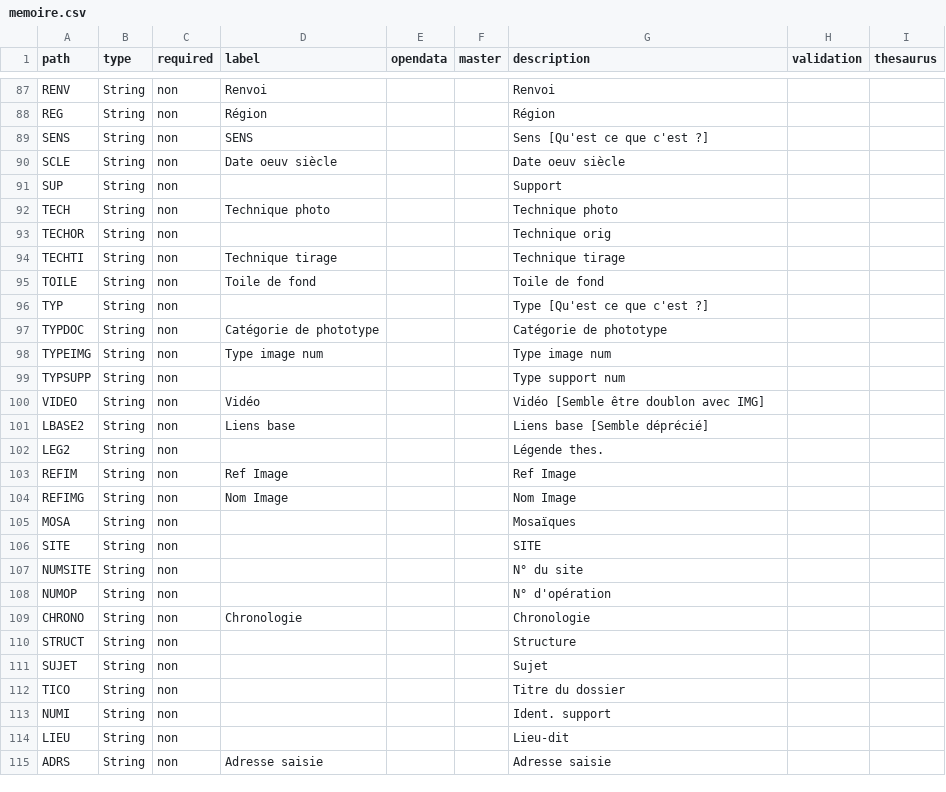
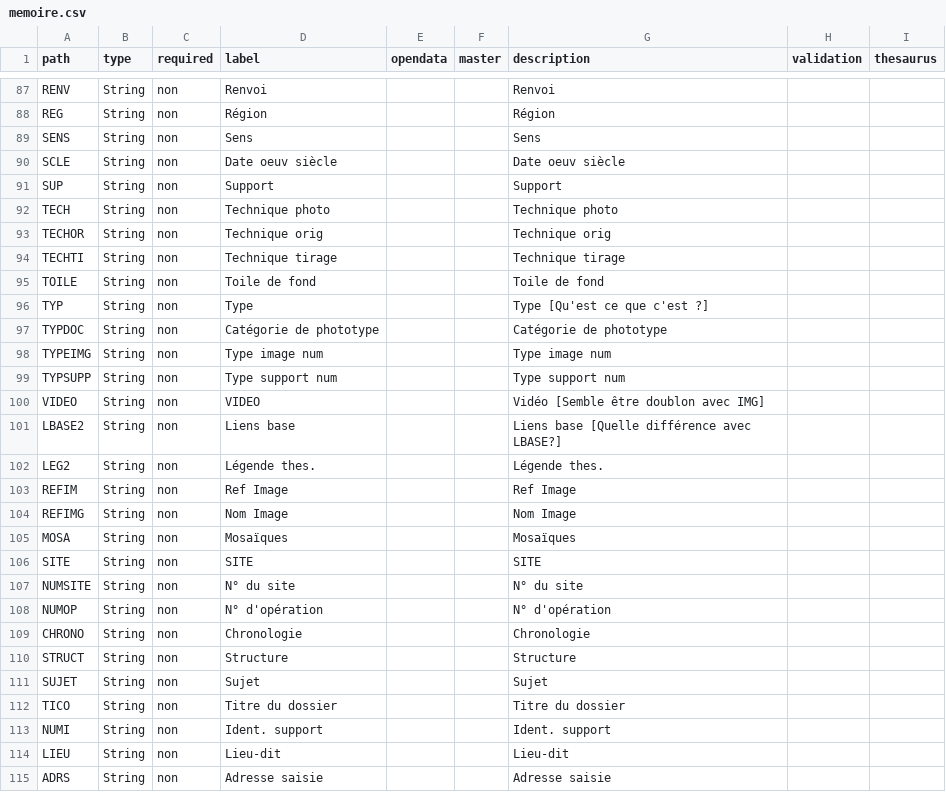
Before and after one commit to betagouv/pop, a CSV file: csv/memoire.csv, drawn as a sheet; only a part is shown, gaps mark what is left out; the diff covers the shown part only.

```diff
--- a/csv/memoire.csv
+++ b/csv/memoire.csv
@@ -100,7 +100,7 @@ path,type,required,label,opendata,master,description,validation,thesaurus
 "REG","String","non","Région","","","Région","",""
-"SENS","String","non","SENS","","","Sens [Qu'est ce que c'est ?]","",""
+"SENS","String","non","Sens","","","Sens ","",""
 "SCLE","String","non","Date oeuv siècle","","","Date oeuv siècle","",""
-"SUP","String","non","","","","Support","",""
+"SUP","String","non","Support","","","Support ","",""
 "TECH","String","non","Technique photo","","","Technique photo","",""
-"TECHOR","String","non","","","","Technique orig","",""
+"TECHOR","String","non","Technique orig","","","Technique orig","",""
 "TECHTI","String","non","Technique tirage","","","Technique tirage","",""
@@ -108,13 +108,13 @@ path,type,required,label,opendata,master,description,validation,thesaurus
-"TYP","String","non","","","","Type  [Qu'est ce que c'est ?]","",""
+"TYP","String","non","Type","","","Type  [Qu'est ce que c'est ?]","",""
 "TYPDOC","String","non","Catégorie de phototype","","","Catégorie de phototype","",""
 "TYPEIMG","String","non","Type image num","","","Type image num","",""
-"TYPSUPP","String","non","","","","Type support num","",""
-"VIDEO","String","non","Vidéo","","","Vidéo [Semble être doublon avec IMG]","",""
-"LBASE2","String","non","Liens base","","","Liens base  [Semble déprécié]","",""
-"LEG2","String","non","","","","Légende thes.","",""
+"TYPSUPP","String","non","Type support num ","","","Type support num ","",""
+"VIDEO","String","non","VIDEO","","","Vidéo [Semble être doublon avec IMG]","",""
+"LBASE2","String","non","Liens base ","","","Liens base  [Quelle différence avec LBASE?]","",""
+"LEG2","String","non","Légende thes.","","","Légende thes. ","",""
 "REFIM","String","non","Ref Image","","","Ref Image","",""
 "REFIMG","String","non","Nom Image","","","Nom Image","",""
-"MOSA","String","non","","","","Mosaïques","",""
-"SITE","String","non","","","","SITE","",""
-"NUMSITE","String","non","","","","N° du site","",""
-"NUMOP","String","non","","","","N° d'opération","",""
+"MOSA","String","non","Mosaïques","","","Mosaïques ","",""
+"SITE","String","non","SITE","","","SITE","",""
+"NUMSITE","String","non","N° du site","","","N° du site ","",""
+"NUMOP","String","non","N° d'opération","","","N° d'opération","",""
@@ -122,6 +122,6 @@ path,type,required,label,opendata,master,description,validation,thesaurus
-"STRUCT","String","non","","","","Structure","",""
-"SUJET","String","non","","","","Sujet","",""
-"TICO","String","non","","","","Titre du dossier","",""
-"NUMI","String","non","","","","Ident. support","",""
-"LIEU","String","non","","","","Lieu-dit","",""
+"STRUCT","String","non","Structure","","","Structure ","",""
+"SUJET","String","non","Sujet","","","Sujet ","",""
+"TICO","String","non","Titre du dossier","","","Titre du dossier","",""
+"NUMI","String","non","Ident. support","","","Ident. support","",""
+"LIEU","String","non","Lieu-dit","","","Lieu-dit ","",""
 "ADRS","String","non","Adresse saisie","","","Adresse saisie","",""
```
Also changed, not shown: 28 edited cells elsewhere in this file, csv/joconde.csv, csv/merimee.csv, 9 other files.
